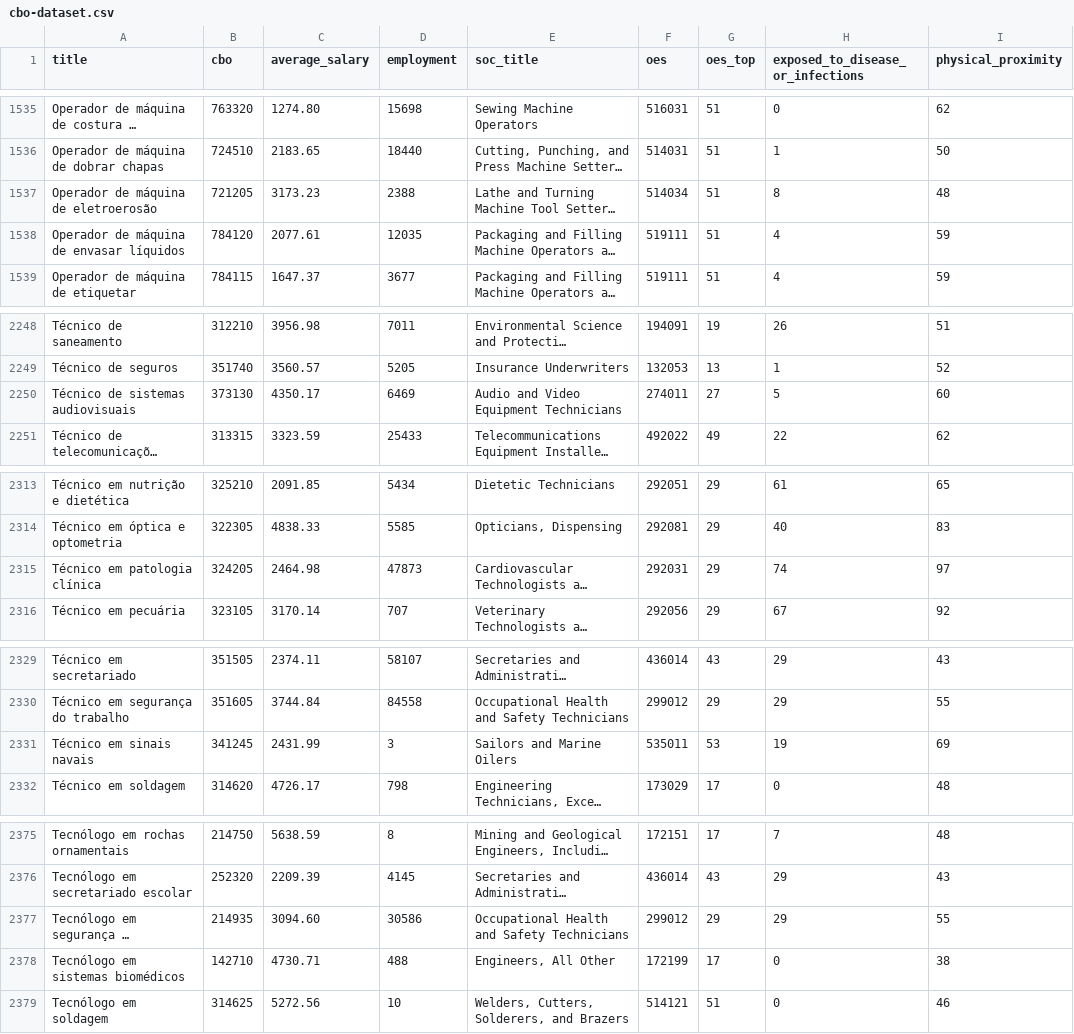
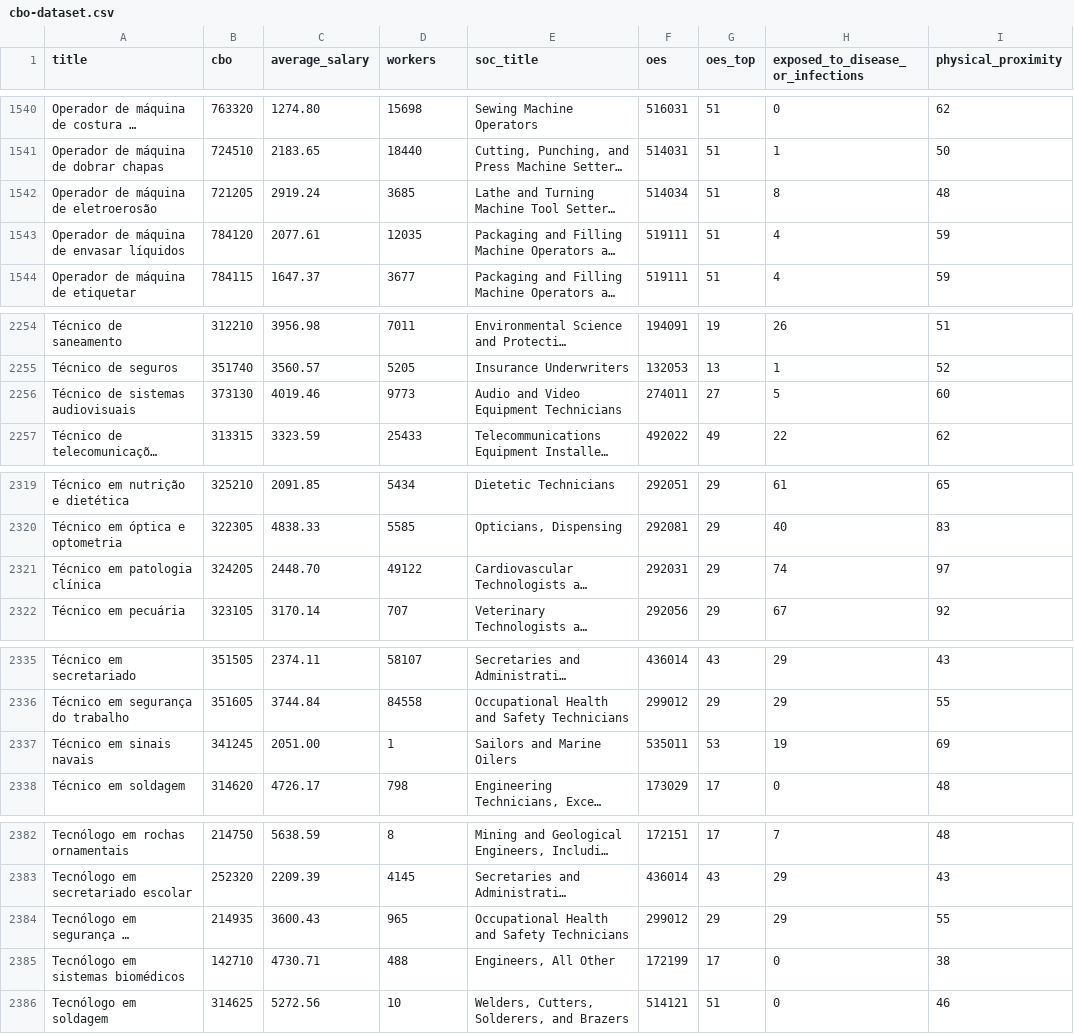
Before and after one commit to diogomatheus/covid-19-workers-risk, a CSV file: dataset/cbo-dataset.csv, drawn as a sheet; only a part is shown, gaps mark what is left out; long unchanged cells end in …; addresses are those after the commit; the diff covers the shown part only; the diff names each change by its address in the sheet, - before the commit and + after, or states it on an @@ line.

Commit message:
Atualização do dataset de CBO (risco por ocupação).

```diff
--- a/dataset/cbo-dataset.csv
+++ b/dataset/cbo-dataset.csv
-D1: employment
+D1: workers
-C1542 (average_salary): 3173.23
+C1542 (average_salary): 2919.24
-D1542 (workers): 2388
+D1542 (workers): 3685
-C2256 (average_salary): 4350.17
+C2256 (average_salary): 4019.46
-D2256 (workers): 6469
+D2256 (workers): 9773
-C2321 (average_salary): 2464.98
+C2321 (average_salary): 2448.70
-D2321 (workers): 47873
+D2321 (workers): 49122
-C2337 (average_salary): 2431.99
+C2337 (average_salary): 2051.00
-D2337 (workers): 3
+D2337 (workers): 1
-C2384 (average_salary): 3094.60
+C2384 (average_salary): 3600.43
-D2384 (workers): 30586
+D2384 (workers): 965
```
Also changed, not shown: 8 added rows, 3 moved rows and 8 edited cells elsewhere in this file, 3 other files.
